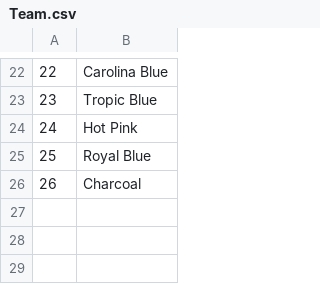
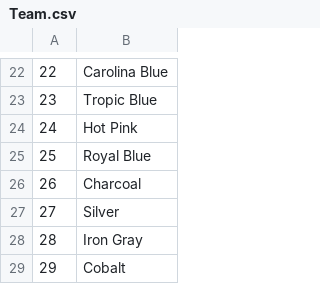
Before and after one commit to b-twice/rvau-api, a CSV file: db/seed/Team.csv, drawn as a sheet; only a part is shown, gaps mark what is left out.

```diff
--- a/db/seed/Team.csv
+++ b/db/seed/Team.csv
@@ -26 +26,4 @@
 26,Charcoal
+27,Silver
+28,Iron Gray
+29,Cobalt
```
Also changed, not shown: 1 other file.
